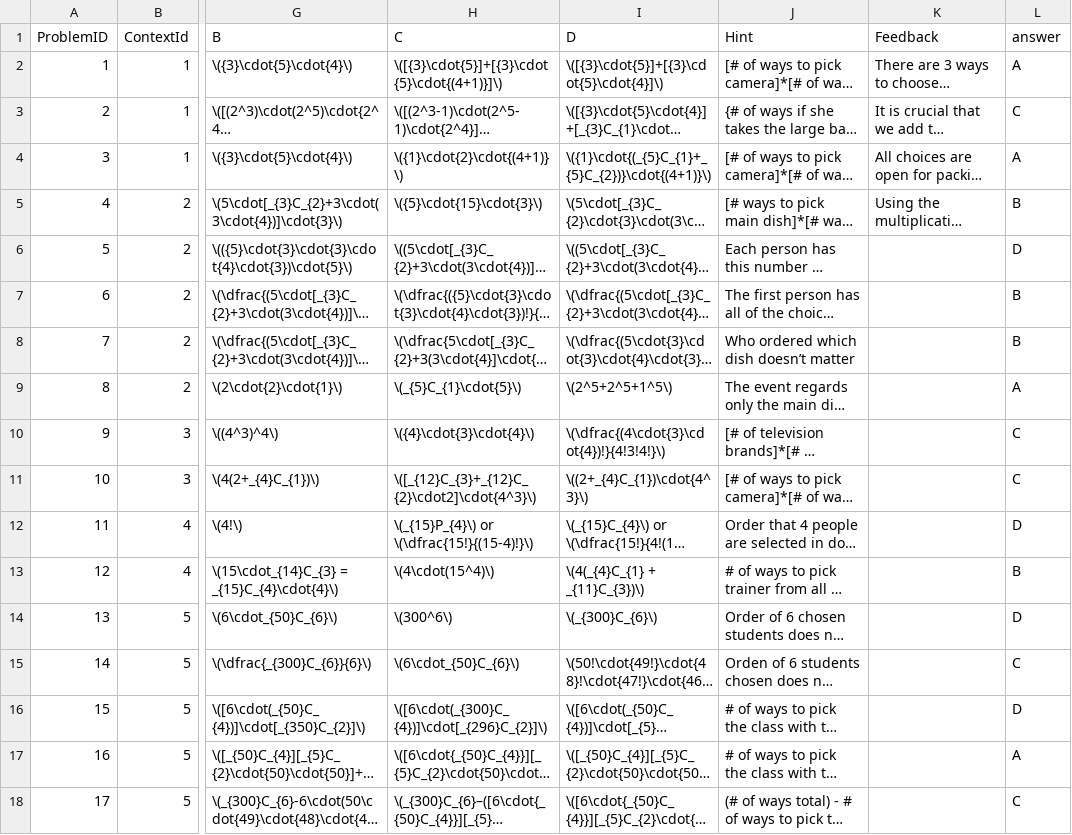
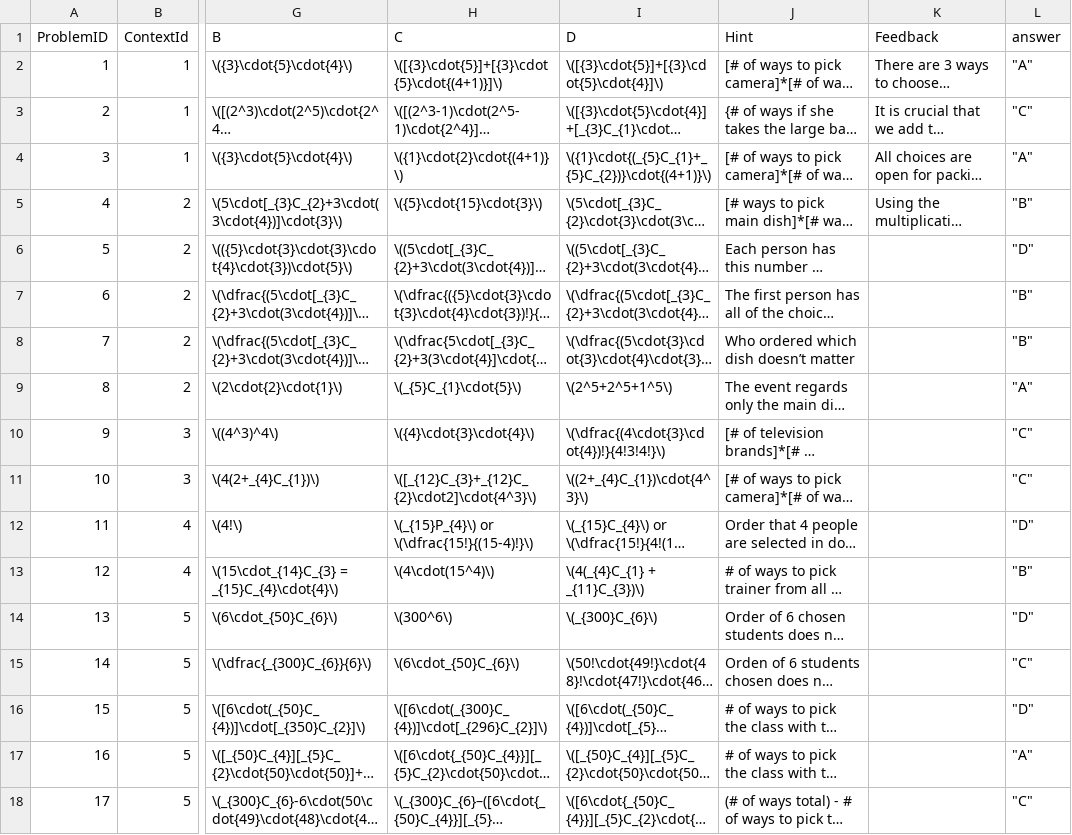
Before and after one commit to EducationShinyAppTeam/Counting_Techniques, a CSV file: exploreQuestions.csv, drawn as a sheet; only a part is shown, gaps mark what is left out; long unchanged cells end in …; the diff names each change by its address in the sheet, - before the commit and + after, or states it on an @@ line.

Commit message:
Changed answers

```diff
--- a/exploreQuestions.csv
+++ b/exploreQuestions.csv
-L2 (answer): A
+L2 (answer): "A"
-L3 (answer): C
+L3 (answer): "C"
-L4 (answer): A
+L4 (answer): "A"
-L5 (answer): B
+L5 (answer): "B"
-L6 (answer): D
+L6 (answer): "D"
-L7:L8 (answer): B
+L7:L8 (answer): "B"
-L9 (answer): A
+L9 (answer): "A"
-L10:L11 (answer): C
+L10:L11 (answer): "C"
-L12 (answer): D
+L12 (answer): "D"
-L13 (answer): B
+L13 (answer): "B"
-L14 (answer): D
+L14 (answer): "D"
-L15 (answer): C
+L15 (answer): "C"
-L16 (answer): D
+L16 (answer): "D"
-L17 (answer): A
+L17 (answer): "A"
-L18 (answer): C
+L18 (answer): "C"
```
